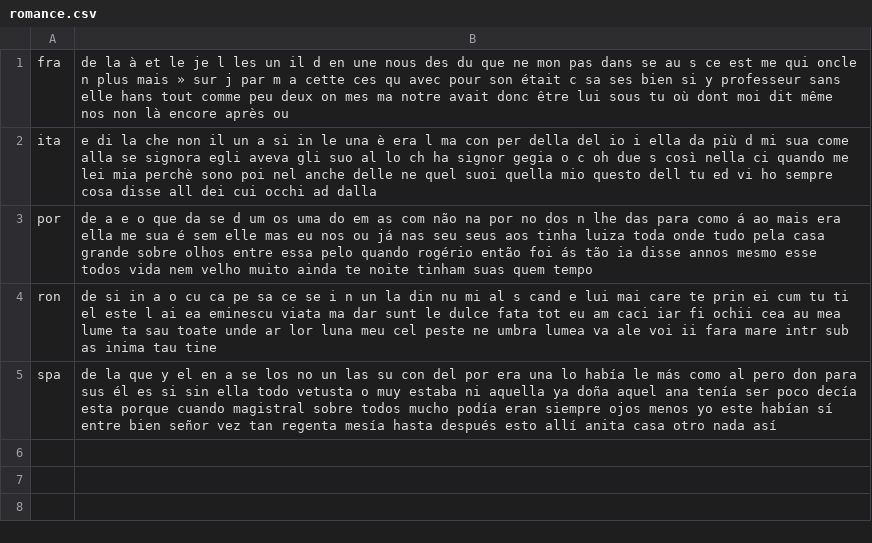
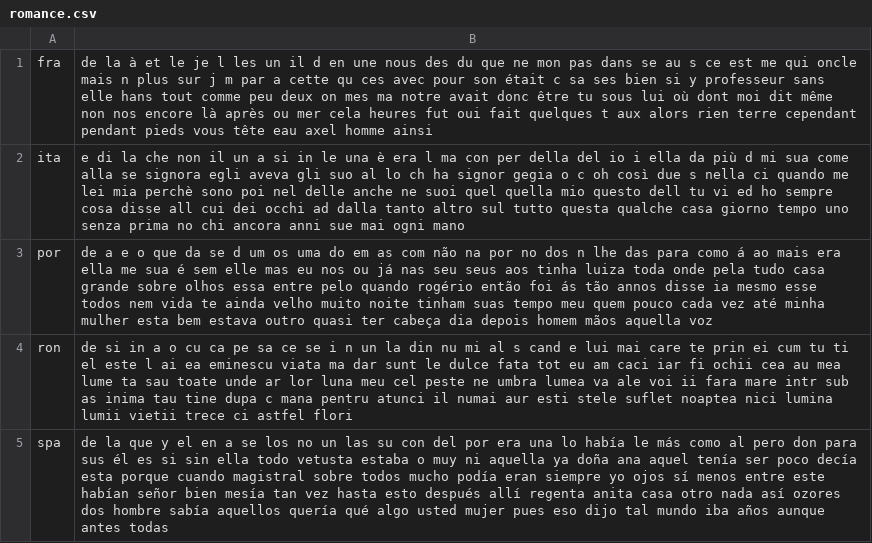
Before and after one commit to programarivm/babylon, a CSV file: dataset/output/iso-8859/latin/romance.csv, drawn as a sheet.

```diff
--- a/dataset/output/iso-8859/latin/romance.csv
+++ b/dataset/output/iso-8859/latin/romance.csv
@@ -1,5 +1,5 @@
-fra,de la à et le je l les un il d en une nous des du que ne mon pas dans se au s ce est me qui oncle n plus mais » sur j par m a cette ces qu avec pour son était c sa ses bien si y professeur sans elle hans tout comme peu deux on mes ma notre avait donc être lui sous tu où dont moi dit même nos non là encore après ou
-ita,e di la che non il un a si in le una è era l ma con per della del io i ella da più d mi sua come alla se signora egli aveva gli suo al lo ch ha signor gegia o c oh due s così nella ci quando me lei mia perchè sono poi nel anche delle ne quel suoi quella mio questo dell tu ed vi ho sempre cosa disse all dei cui occhi ad dalla
-por,de a e o que da se d um os uma do em as com não na por no dos n lhe das para como á ao mais era ella me sua é sem elle mas eu nos ou já nas seu seus aos tinha luiza toda onde tudo pela casa grande sobre olhos entre essa pelo quando rogério então foi ás tão ia disse annos mesmo esse todos vida nem velho muito ainda te noite tinham suas quem tempo
-ron,de si in a o cu ca pe sa ce se i n un la din nu mi al s cand e lui mai care te prin ei cum tu ti el este l ai ea eminescu viata ma dar sunt le dulce fata tot eu am caci iar fi ochii cea au mea lume ta sau toate unde ar lor luna meu cel peste ne umbra lumea va ale voi ii fara mare intr sub as inima tau tine
-spa,de la que y el en a se los no un las su con del por era una lo había le más como al pero don para sus él es si sin ella todo vetusta o muy estaba ni aquella ya doña aquel ana tenía ser poco decía esta porque cuando magistral sobre todos mucho podía eran siempre ojos menos yo este habían sí entre bien señor vez tan regenta mesía hasta después esto allí anita casa otro nada así
+fra,de la à et le je l les un il d en une nous des du que ne mon pas dans se au s ce est me qui oncle mais n plus sur j m par a cette qu ces avec pour son était c sa ses bien si y professeur sans elle hans tout comme peu deux on mes ma notre avait donc être tu sous lui où dont moi dit même non nos encore là après ou mer cela heures fut oui fait quelques t aux alors rien terre cependant pendant pieds vous tête eau axel homme ainsi
+ita,e di la che non il un a si in le una è era l ma con per della del io i ella da più d mi sua come alla se signora egli aveva gli suo al lo ch ha signor gegia o c oh così due s nella ci quando me lei mia perchè sono poi nel delle anche ne suoi quel quella mio questo dell tu vi ed ho sempre cosa disse all cui dei occhi ad dalla tanto altro sul tutto questa qualche casa giorno tempo uno senza prima no chi ancora anni sue mai ogni mano
+por,de a e o que da se d um os uma do em as com não na por no dos n lhe das para como á ao mais era ella me sua é sem elle mas eu nos ou já nas seu seus aos tinha luiza toda onde pela tudo casa grande sobre olhos essa entre pelo quando rogério então foi ás tão annos disse ia mesmo esse todos nem vida te ainda velho muito noite tinham suas tempo meu quem pouco cada vez até minha mulher esta bem estava outro quasi ter cabeça dia depois homem mãos aquella voz
+ron,de si in a o cu ca pe sa ce se i n un la din nu mi al s cand e lui mai care te prin ei cum tu ti el este l ai ea eminescu viata ma dar sunt le dulce fata tot eu am caci iar fi ochii cea au mea lume ta sau toate unde ar lor luna meu cel peste ne umbra lumea va ale voi ii fara mare intr sub as inima tau tine dupa c mana pentru atunci il numai aur esti stele suflet noaptea nici lumina lumii vietii trece ci astfel flori
+spa,de la que y el en a se los no un las su con del por era una lo había le más como al pero don para sus él es si sin ella todo vetusta estaba o muy ni aquella ya doña ana aquel tenía ser poco decía esta porque cuando magistral sobre todos mucho podía eran siempre yo ojos sí menos entre este habían señor bien mesía tan vez hasta esto después allí regenta anita casa otro nada así ozores dos hombre sabía aquellos quería qué algo usted mujer pues eso dijo tal mundo iba años aunque antes todas
```
Also changed, not shown: dataset/output/iso-8859-latin-family.csv, dataset/output/iso-8859/latin/austronesian.csv, 22 other files.
